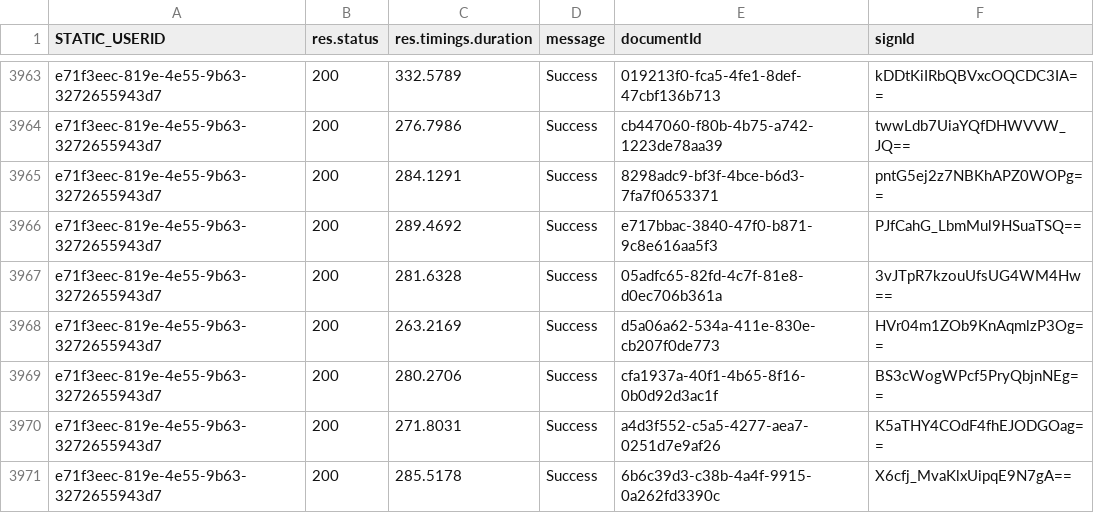
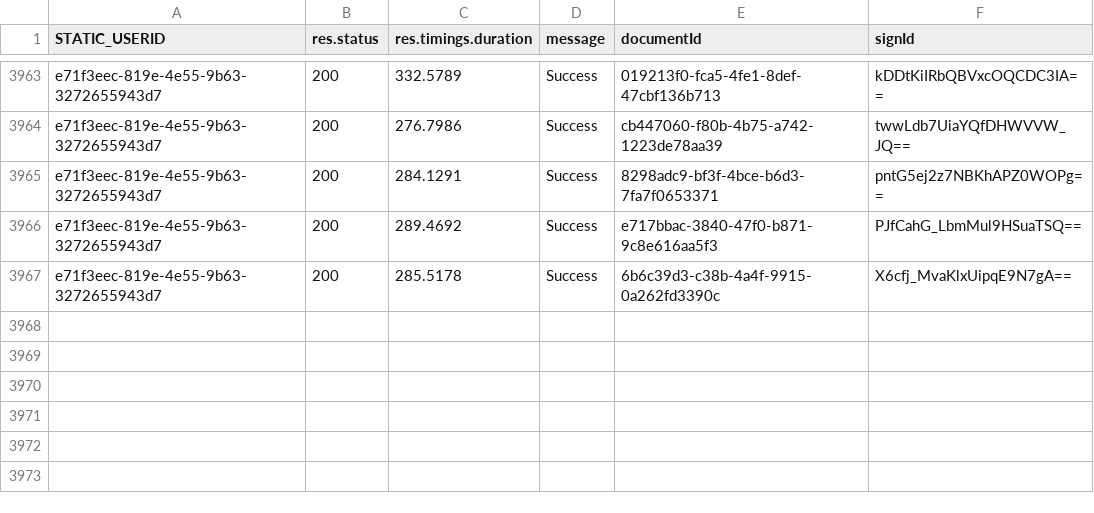
Before and after one commit to fay88888/performance-test, a CSV file: src/cloudSigningOnly/detlog.csv, drawn as a sheet; only a part is shown, gaps mark what is left out.

Commit message:
add new data 500

```diff
--- a/src/cloudSigningOnly/detlog.csv
+++ b/src/cloudSigningOnly/detlog.csv
@@ -3966,6 +3966,2 @@ e71f3eec-819e-4e55-9b63-3272655943d7,200,284.1291,Success,8298adc9-bf3f-4bce-b6d
 e71f3eec-819e-4e55-9b63-3272655943d7,200,289.4692,Success,e717bbac-3840-47f0-b871-9c8e616aa5f3,PJfCahG_LbmMul9HSuaTSQ==
-e71f3eec-819e-4e55-9b63-3272655943d7,200,281.6328,Success,05adfc65-82fd-4c7f-81e8-d0ec706b361a,3vJTpR7kzouUfsUG4WM4Hw==
-e71f3eec-819e-4e55-9b63-3272655943d7,200,263.2169,Success,d5a06a62-534a-411e-830e-cb207f0de773,HVr04m1ZOb9KnAqmlzP3Og==
-e71f3eec-819e-4e55-9b63-3272655943d7,200,280.2706,Success,cfa1937a-40f1-4b65-8f16-0b0d92d3ac1f,BS3cWogWPcf5PryQbjnNEg==
-e71f3eec-819e-4e55-9b63-3272655943d7,200,271.8031,Success,a4d3f552-c5a5-4277-aea7-0251d7e9af26,K5aTHY4COdF4fhEJODGOag==
 e71f3eec-819e-4e55-9b63-3272655943d7,200,285.5178,Success,6b6c39d3-c38b-4a4f-9915-0a262fd3390c,X6cfj_MvaKlxUipqE9N7gA==
```
Also changed, not shown: src/cloudSigningOnly/detlog1 copy.csv.
